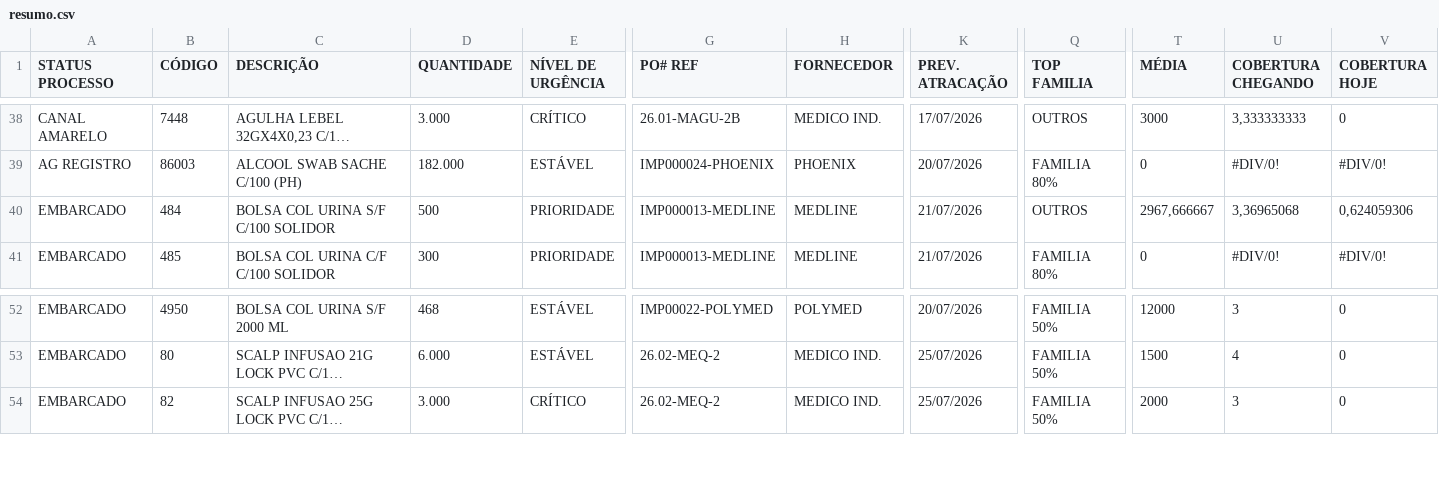
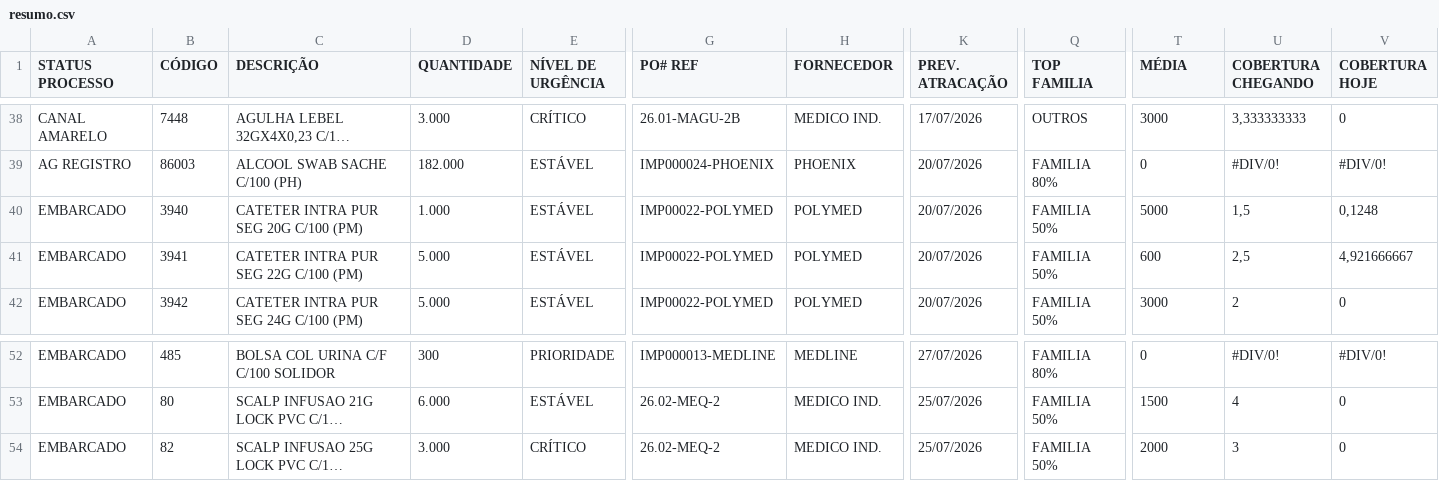
Before and after one commit to FelipeFreitasLabor/FUP-IMPORTA-O, a CSV file: resumo.csv, drawn as a sheet; only a part is shown, gaps mark what is left out; long unchanged cells end in …; addresses are those after the commit; rows hold the shown columns only; the diff covers the shown part only; the diff names each change by its address in the sheet, - before the commit and + after, or states it on an @@ line.

```diff
--- a/resumo.csv
+++ b/resumo.csv
-B40 (CÓDIGO): 484
+B40 (CÓDIGO): 3940
-C40 (DESCRIÇÃO): BOLSA COL URINA S/F C/100 SOLIDOR
+C40 (DESCRIÇÃO): CATETER INTRA PUR SEG 20G C/100 (PM)
-D40 (QUANTIDADE): 500
+D40 (QUANTIDADE): 1.000
-E40 (NÍVEL DE URGÊNCIA): PRIORIDADE
+E40 (NÍVEL DE URGÊNCIA): ESTÁVEL
-G40 (PO# REF): IMP000013-MEDLINE
+G40 (PO# REF): IMP00022-POLYMED
-H40 (FORNECEDOR): MEDLINE
+H40 (FORNECEDOR): POLYMED
-K40 (PREV. ATRACAÇÃO): 21/07/2026
+K40 (PREV. ATRACAÇÃO): 20/07/2026
-Q40 (TOP FAMILIA): OUTROS
+Q40 (TOP FAMILIA): FAMILIA 50%
-T40 (MÉDIA): 2967,666667
+T40 (MÉDIA): 5000
-U40 (COBERTURA CHEGANDO): 3,36965068
+U40 (COBERTURA CHEGANDO): 1,5
-V40 (COBERTURA HOJE): 0,624059306
+V40 (COBERTURA HOJE): 0,1248
+row 41: EMBARCADO | 3941 | CATETER INTRA PUR SEG 22G C/100 (PM) | 5.000 | ESTÁVEL | IMP00022-POLYMED | POLYMED | 20/07/2026 | FAMILIA 50% | 600 | 2,5 | 4,921666667
-B42 (CÓDIGO): 485
+B42 (CÓDIGO): 3942
-C42 (DESCRIÇÃO): BOLSA COL URINA C/F C/100 SOLIDOR
+C42 (DESCRIÇÃO): CATETER INTRA PUR SEG 24G C/100 (PM)
-D42 (QUANTIDADE): 300
+D42 (QUANTIDADE): 5.000
-E42 (NÍVEL DE URGÊNCIA): PRIORIDADE
+E42 (NÍVEL DE URGÊNCIA): ESTÁVEL
-G42 (PO# REF): IMP000013-MEDLINE
+G42 (PO# REF): IMP00022-POLYMED
-H42 (FORNECEDOR): MEDLINE
+H42 (FORNECEDOR): POLYMED
-K42 (PREV. ATRACAÇÃO): 21/07/2026
+K42 (PREV. ATRACAÇÃO): 20/07/2026
-Q42 (TOP FAMILIA): FAMILIA 80%
+Q42 (TOP FAMILIA): FAMILIA 50%
-T42 (MÉDIA): 0
+T42 (MÉDIA): 3000
-U42 (COBERTURA CHEGANDO): #DIV/0!
+U42 (COBERTURA CHEGANDO): 2
-V42 (COBERTURA HOJE): #DIV/0!
+V42 (COBERTURA HOJE): 0
-B52 (CÓDIGO): 4950
+B52 (CÓDIGO): 485
-C52 (DESCRIÇÃO): BOLSA COL URINA S/F 2000 ML
+C52 (DESCRIÇÃO): BOLSA COL URINA C/F C/100 SOLIDOR
-D52 (QUANTIDADE): 468
+D52 (QUANTIDADE): 300
-E52 (NÍVEL DE URGÊNCIA): ESTÁVEL
+E52 (NÍVEL DE URGÊNCIA): PRIORIDADE
-G52 (PO# REF): IMP00022-POLYMED
+G52 (PO# REF): IMP000013-MEDLINE
-H52 (FORNECEDOR): POLYMED
+H52 (FORNECEDOR): MEDLINE
-K52 (PREV. ATRACAÇÃO): 20/07/2026
+K52 (PREV. ATRACAÇÃO): 27/07/2026
-Q52 (TOP FAMILIA): FAMILIA 50%
+Q52 (TOP FAMILIA): FAMILIA 80%
-T52 (MÉDIA): 12000
+T52 (MÉDIA): 0
-U52 (COBERTURA CHEGANDO): 3
+U52 (COBERTURA CHEGANDO): #DIV/0!
-V52 (COBERTURA HOJE): 0
+V52 (COBERTURA HOJE): #DIV/0!
```
Also changed, not shown: 1 removed row and 51 edited cells elsewhere in this file.
